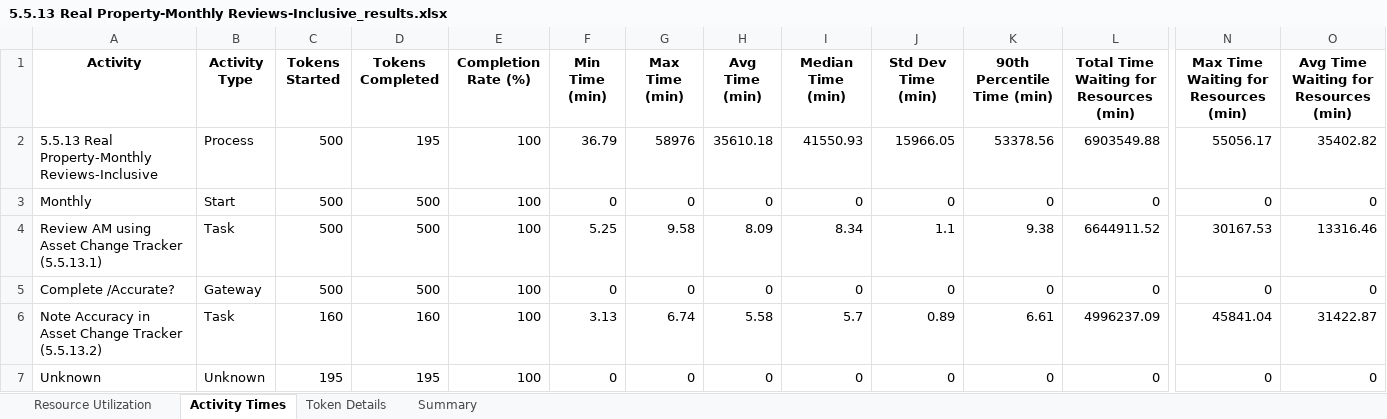
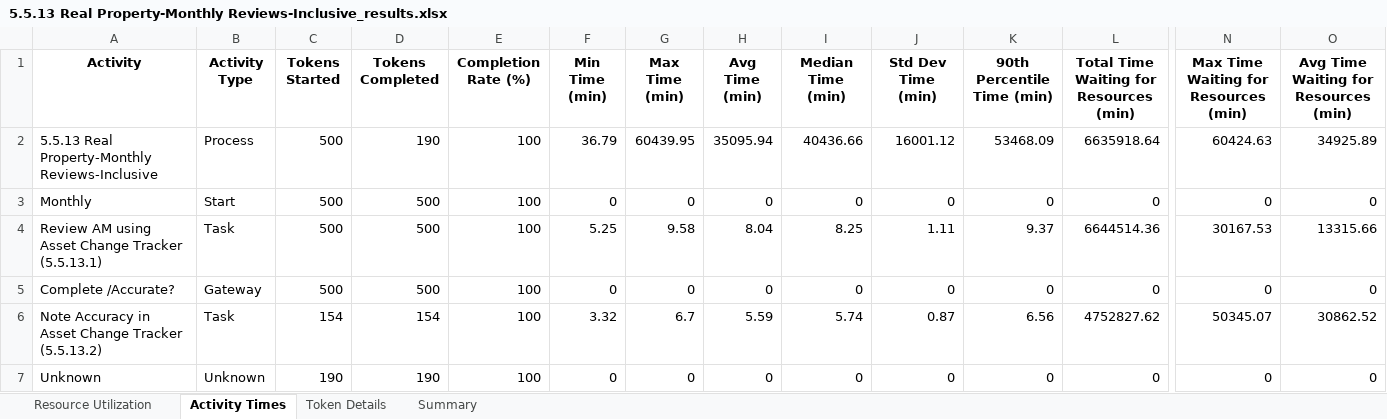
Before and after one commit to kcmclau21122/bizagi_simulations, an Excel workbook: 5.5.13 Real Property-Monthly Reviews-Inclusive_results.xlsx, sheet Activity Times, drawn as a sheet; only a part is shown, gaps mark what is left out; values as stored, in another font and other column widths than the file's, no borders; the diff covers the shown part only; the diff names each change by its address in the sheet, - before the commit and + after, or states it on an @@ line.

Commit message:
Added functionality to the Analyze Files to create a text file with all possible paths.  Also, fixed simulation_runner so it proper=ly handles inclusive paths.  Simulation is still not showing a different nmuber of completed tokens when the number of simulation days is incresed.

```diff
--- a/5.5.13 Real Property-Monthly Reviews-Inclusive_results.xlsx (sheet Activity Times)
+++ b/5.5.13 Real Property-Monthly Reviews-Inclusive_results.xlsx (sheet Activity Times)
-D2 (Tokens Completed): 195
+D2 (Tokens Completed): 190
-G2 (Max Time (min)): 58976
+G2 (Max Time (min)): 60439.95
-H2 (Avg Time (min)): 35610.18
+H2 (Avg Time (min)): 35095.94
-I2 (Median Time (min)): 41550.93
+I2 (Median Time (min)): 40436.66
-J2 (Std Dev Time (min)): 15966.05
+J2 (Std Dev Time (min)): 16001.12
-K2 (90th Percentile Time (min)): 53378.56
+K2 (90th Percentile Time (min)): 53468.09
-L2: 6903549.88
+L2: 6635918.64
-N2: 55056.17
+N2: 60424.63
-O2: 35402.82
+O2: 34925.89
-H4 (Avg Time (min)): 8.09
+H4 (Avg Time (min)): 8.04
-I4 (Median Time (min)): 8.34
+I4 (Median Time (min)): 8.25
-J4 (Std Dev Time (min)): 1.1
+J4 (Std Dev Time (min)): 1.11
-K4 (90th Percentile Time (min)): 9.38
+K4 (90th Percentile Time (min)): 9.37
-L4: 6644911.52
+L4: 6644514.36
-O4: 13316.46
+O4: 13315.66
-C6 (Tokens Started): 160
+C6 (Tokens Started): 154
-D6 (Tokens Completed): 160
+D6 (Tokens Completed): 154
-F6 (Min Time (min)): 3.13
+F6 (Min Time (min)): 3.32
-G6 (Max Time (min)): 6.74
+G6 (Max Time (min)): 6.7
-H6 (Avg Time (min)): 5.58
+H6 (Avg Time (min)): 5.59
-I6 (Median Time (min)): 5.7
+I6 (Median Time (min)): 5.74
-J6 (Std Dev Time (min)): 0.89
+J6 (Std Dev Time (min)): 0.87
-K6 (90th Percentile Time (min)): 6.61
+K6 (90th Percentile Time (min)): 6.56
-L6: 4996237.09
+L6: 4752827.62
-N6: 45841.04
+N6: 50345.07
-O6: 31422.87
+O6: 30862.52
-C7 (Tokens Started): 195
+C7 (Tokens Started): 190
-D7 (Tokens Completed): 195
+D7 (Tokens Completed): 190
```
Also changed, not shown: 20 edited cells elsewhere in this sheet, sheet Token Details, sheet Summary, 25 other files.
